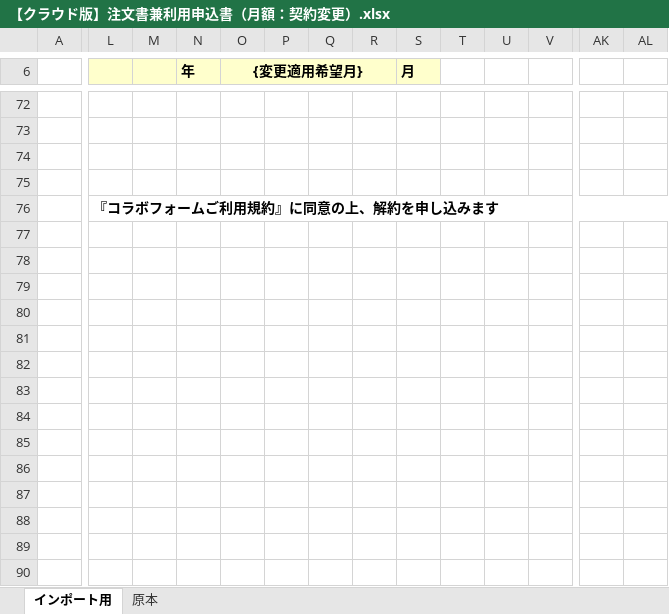
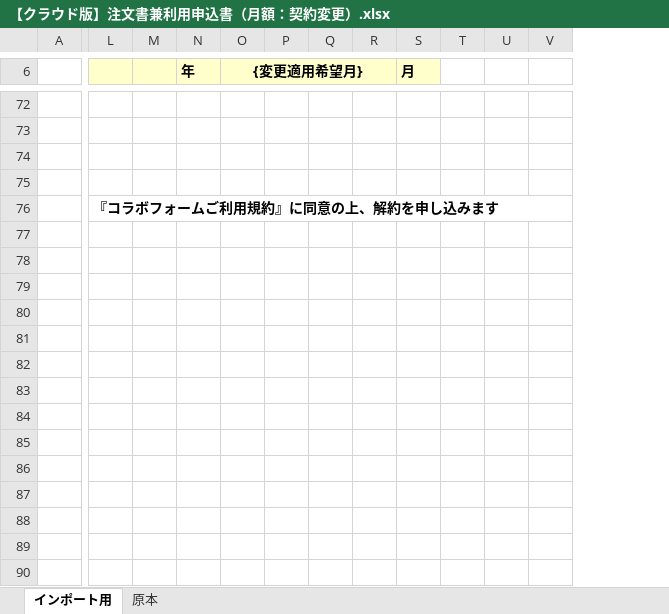
Before and after one commit to ken-collabostyle/pj-customer-portal, an Excel workbook: docs/forms/【クラウド版】注文書兼利用申込書（月額：契約変更）.xlsx, sheet インポート用, drawn as a sheet; only a part is shown, gaps mark what is left out; values as stored, in another font and other column widths than the file's, no borders; the diff covers the shown part only; the diff names each change by its address in the sheet, - before the commit and + after, or states it on an @@ line.

```diff
--- a/docs/forms/【クラウド版】注文書兼利用申込書（月額：契約変更）.xlsx (sheet インポート用)
+++ b/docs/forms/【クラウド版】注文書兼利用申込書（月額：契約変更）.xlsx (sheet インポート用)
-column AK, empty
-column AL, empty
-L76:AL76 merged
+L76:AK76 merged
```
Also changed, not shown: 1 removed column, 5 edited cells, cell formats and merged cells elsewhere in this sheet, 1 other file.
